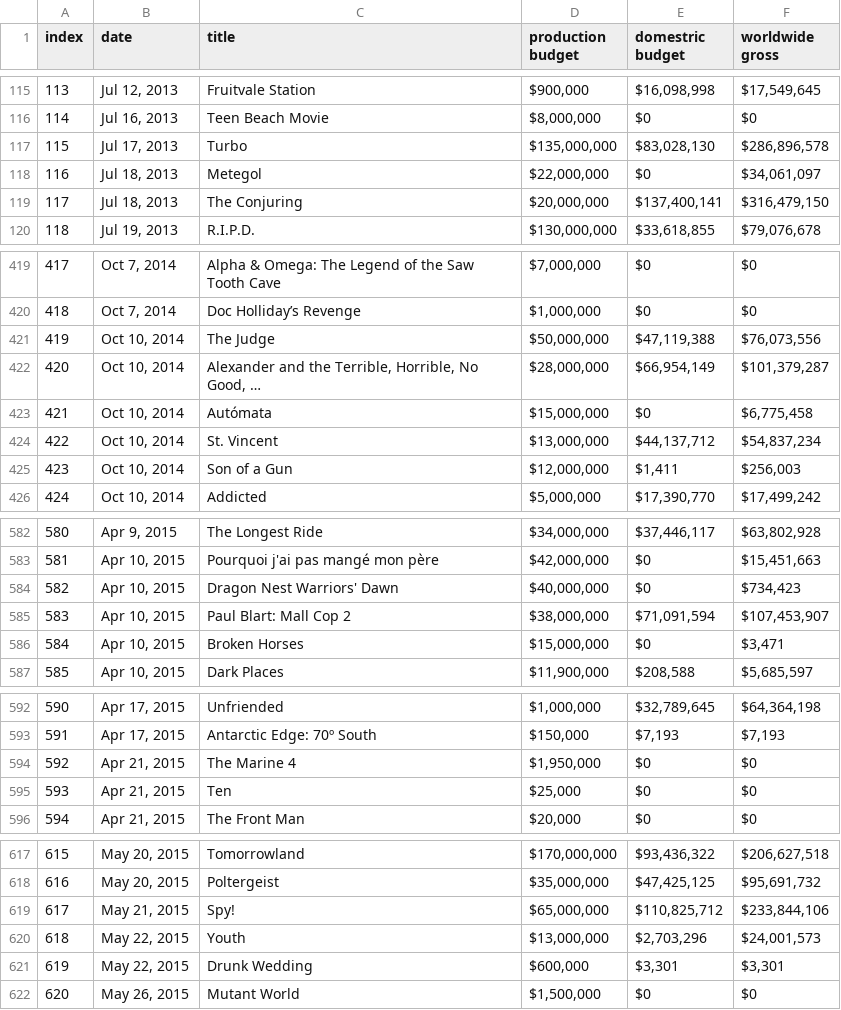
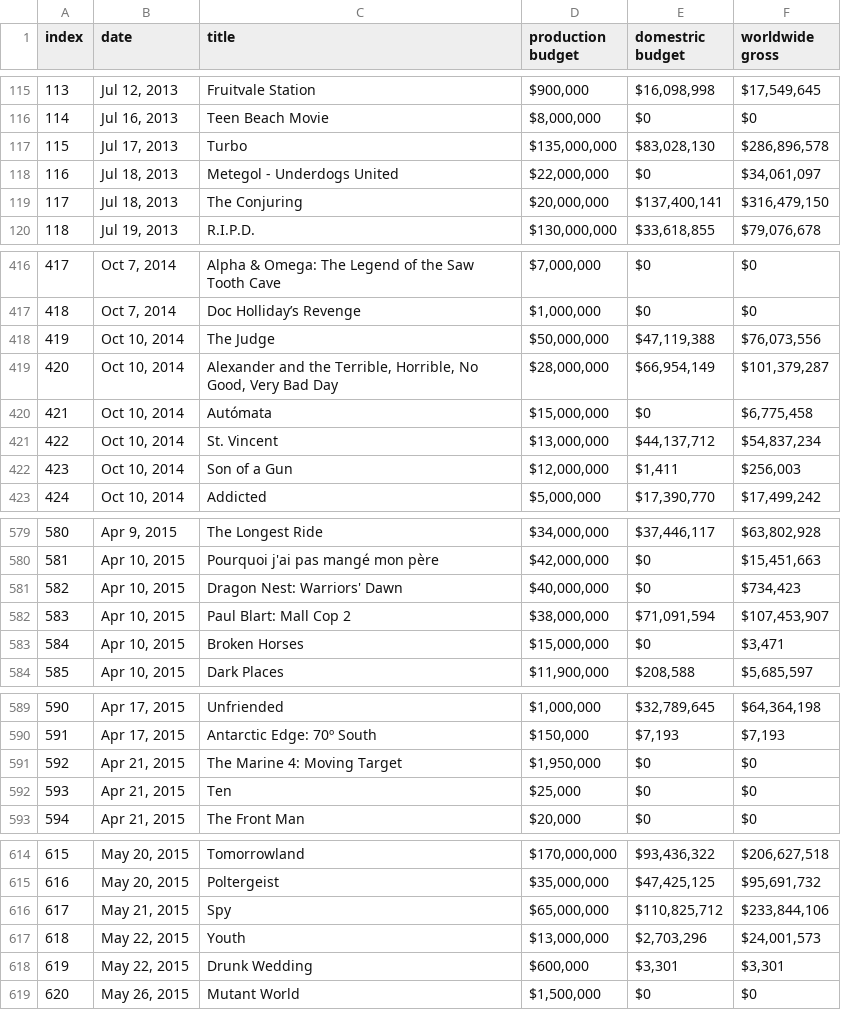
Before and after one commit to deepu1067/scraping, a CSV file: movies.csv, drawn as a sheet; only a part is shown, gaps mark what is left out; the diff covers the shown part only.

```diff
--- a/movies.csv
+++ b/movies.csv
@@ -117,3 +117,3 @@ index,date,title,production budget,domestric budget,worldwide gross
 115,"Jul 17, 2013",Turbo,"$135,000,000","$83,028,130","$286,896,578"
-116,"Jul 18, 2013",Metegol,"$22,000,000",$0,"$34,061,097"
+116,"Jul 18, 2013",Metegol - Underdogs United,"$22,000,000",$0,"$34,061,097"
 117,"Jul 18, 2013",The Conjuring,"$20,000,000","$137,400,141","$316,479,150"
@@ -421,3 +418,3 @@ index,date,title,production budget,domestric budget,worldwide gross
 419,"Oct 10, 2014",The Judge,"$50,000,000","$47,119,388","$76,073,556"
-420,"Oct 10, 2014","Alexander and the Terrible, Horrible, No Good, …","$28,000,000","$66,954,149","$101,379,287"
+420,"Oct 10, 2014","Alexander and the Terrible, Horrible, No Good, Very Bad Day","$28,000,000","$66,954,149","$101,379,287"
 421,"Oct 10, 2014",Autómata,"$15,000,000",$0,"$6,775,458"
@@ -583,3 +580,3 @@ index,date,title,production budget,domestric budget,worldwide gross
 581,"Apr 10, 2015",Pourquoi j'ai pas mangé mon père,"$42,000,000",$0,"$15,451,663"
-582,"Apr 10, 2015",Dragon Nest Warriors' Dawn,"$40,000,000",$0,"$734,423"
+582,"Apr 10, 2015",Dragon Nest: Warriors' Dawn,"$40,000,000",$0,"$734,423"
 583,"Apr 10, 2015",Paul Blart: Mall Cop 2,"$38,000,000","$71,091,594","$107,453,907"
@@ -593,3 +590,3 @@ index,date,title,production budget,domestric budget,worldwide gross
 591,"Apr 17, 2015",Antarctic Edge: 70º South,"$150,000","$7,193","$7,193"
-592,"Apr 21, 2015",The Marine 4,"$1,950,000",$0,$0
+592,"Apr 21, 2015",The Marine 4: Moving Target,"$1,950,000",$0,$0
 593,"Apr 21, 2015",Ten,"$25,000",$0,$0
@@ -618,3 +615,3 @@ index,date,title,production budget,domestric budget,worldwide gross
 616,"May 20, 2015",Poltergeist,"$35,000,000","$47,425,125","$95,691,732"
-617,"May 21, 2015",Spy!,"$65,000,000","$110,825,712","$233,844,106"
+617,"May 21, 2015",Spy,"$65,000,000","$110,825,712","$233,844,106"
 618,"May 22, 2015",Youth,"$13,000,000","$2,703,296","$24,001,573"
```
Also changed, not shown: 3 removed rows and 12 edited cells elsewhere in this file, 8 other files.
